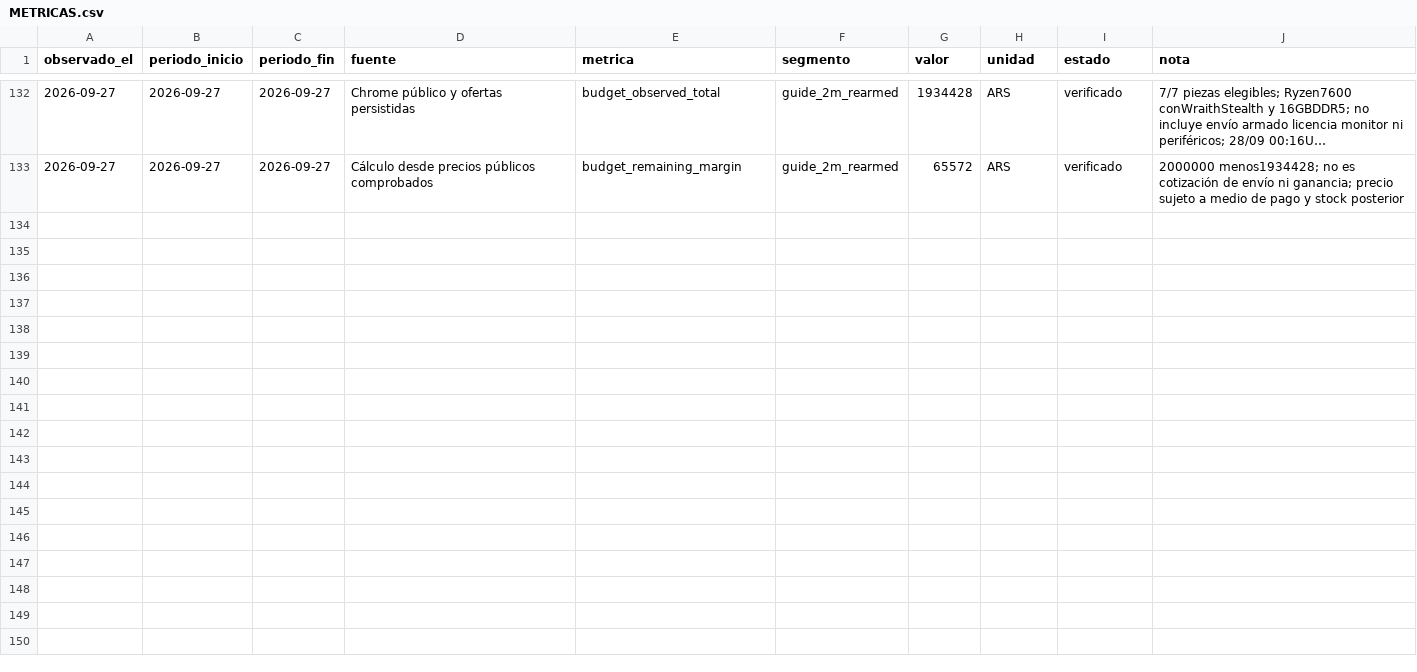
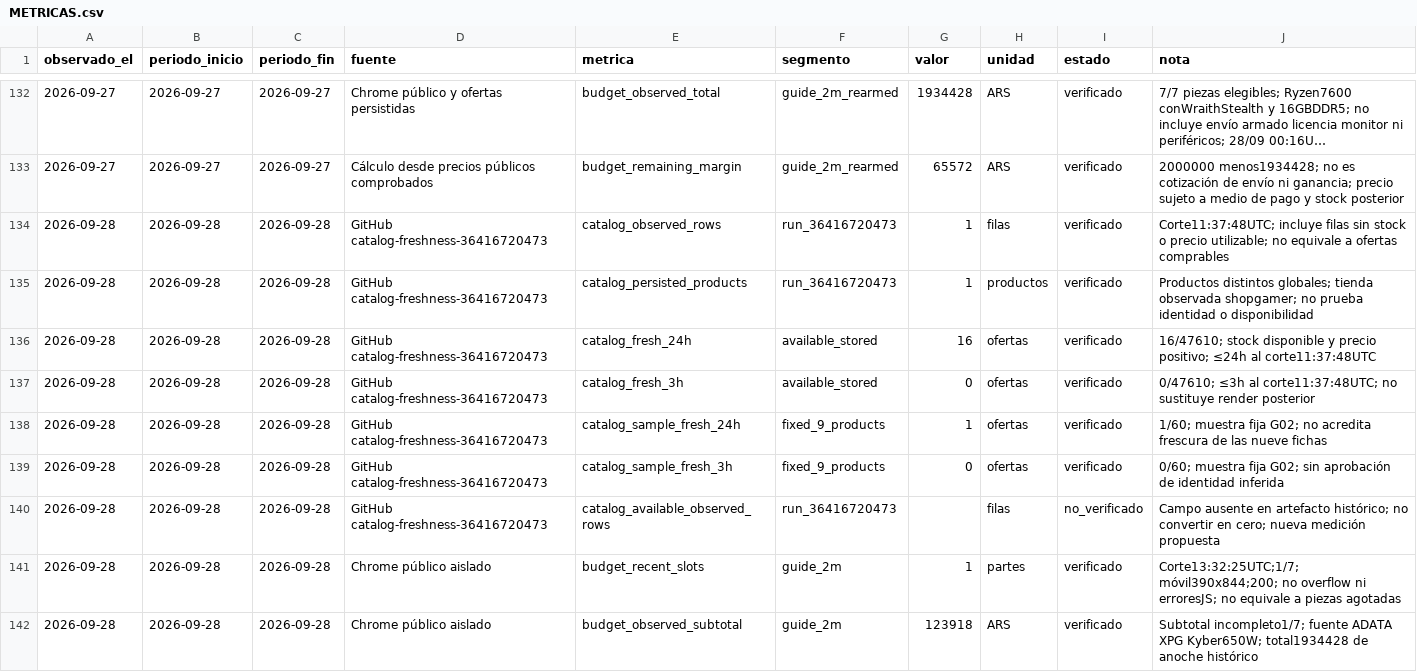
Before and after one commit to john2k2/comparador-hardware-argentina, a CSV file: docs/reports/crecimiento-2026-09-12/METRICAS.csv, drawn as a sheet; only a part is shown, gaps mark what is left out; long unchanged cells end in …; the diff names each change by its address in the sheet, - before the commit and + after, or states it on an @@ line.

Commit message:
docs(adsense): correct CSP plan and record current catalog coverage

```diff
--- a/docs/reports/crecimiento-2026-09-12/METRICAS.csv
+++ b/docs/reports/crecimiento-2026-09-12/METRICAS.csv
+row 134: 2026-09-28 | 2026-09-28 | 2026-09-28 | GitHub catalog-freshness-36416720473 | catalog_observed_rows | run_36416720473 | 1 | filas | verificado | Corte11:37:48UTC; incluye filas sin stock o precio utilizable; no equivale a ofertas comprables
+row 135: 2026-09-28 | 2026-09-28 | 2026-09-28 | GitHub catalog-freshness-36416720473 | catalog_persisted_products | run_36416720473 | 1 | productos | verificado | Productos distintos globales; tienda observada shopgamer; no prueba identidad o disponibilidad
+row 136: 2026-09-28 | 2026-09-28 | 2026-09-28 | GitHub catalog-freshness-36416720473 | catalog_fresh_24h | available_stored | 16 | ofertas | verificado | 16/47610; stock disponible y precio positivo; ≤24h al corte11:37:48UTC
+row 137: 2026-09-28 | 2026-09-28 | 2026-09-28 | GitHub catalog-freshness-36416720473 | catalog_fresh_3h | available_stored | 0 | ofertas | verificado | 0/47610; ≤3h al corte11:37:48UTC; no sustituye render posterior
+row 138: 2026-09-28 | 2026-09-28 | 2026-09-28 | GitHub catalog-freshness-36416720473 | catalog_sample_fresh_24h | fixed_9_products | 1 | ofertas | verificado | 1/60; muestra fija G02; no acredita frescura de las nueve fichas
+row 139: 2026-09-28 | 2026-09-28 | 2026-09-28 | GitHub catalog-freshness-36416720473 | catalog_sample_fresh_3h | fixed_9_products | 0 | ofertas | verificado | 0/60; muestra fija G02; sin aprobación de identidad inferida
+row 140: 2026-09-28 | 2026-09-28 | 2026-09-28 | GitHub catalog-freshness-36416720473 | catalog_available_observed_rows | run_36416720473 |  | filas | no_verificado | Campo ausente en artefacto histórico; no convertir en cero; nueva medición propuesta
+row 141: 2026-09-28 | 2026-09-28 | 2026-09-28 | Chrome público aislado | budget_recent_slots | guide_2m | 1 | partes | verificado | Corte13:32:25UTC;1/7; móvil390x844;200; no overflow ni erroresJS; no equivale a piezas agotadas
+row 142: 2026-09-28 | 2026-09-28 | 2026-09-28 | Chrome público aislado | budget_observed_subtotal | guide_2m | 123918 | ARS | verificado | Subtotal incompleto1/7; fuente ADATA XPG Kyber650W; total1934428 de anoche histórico
```
Also changed, not shown: docs/reports/crecimiento-2026-09-12/G02-CICLOS.csv, 5 other files.
